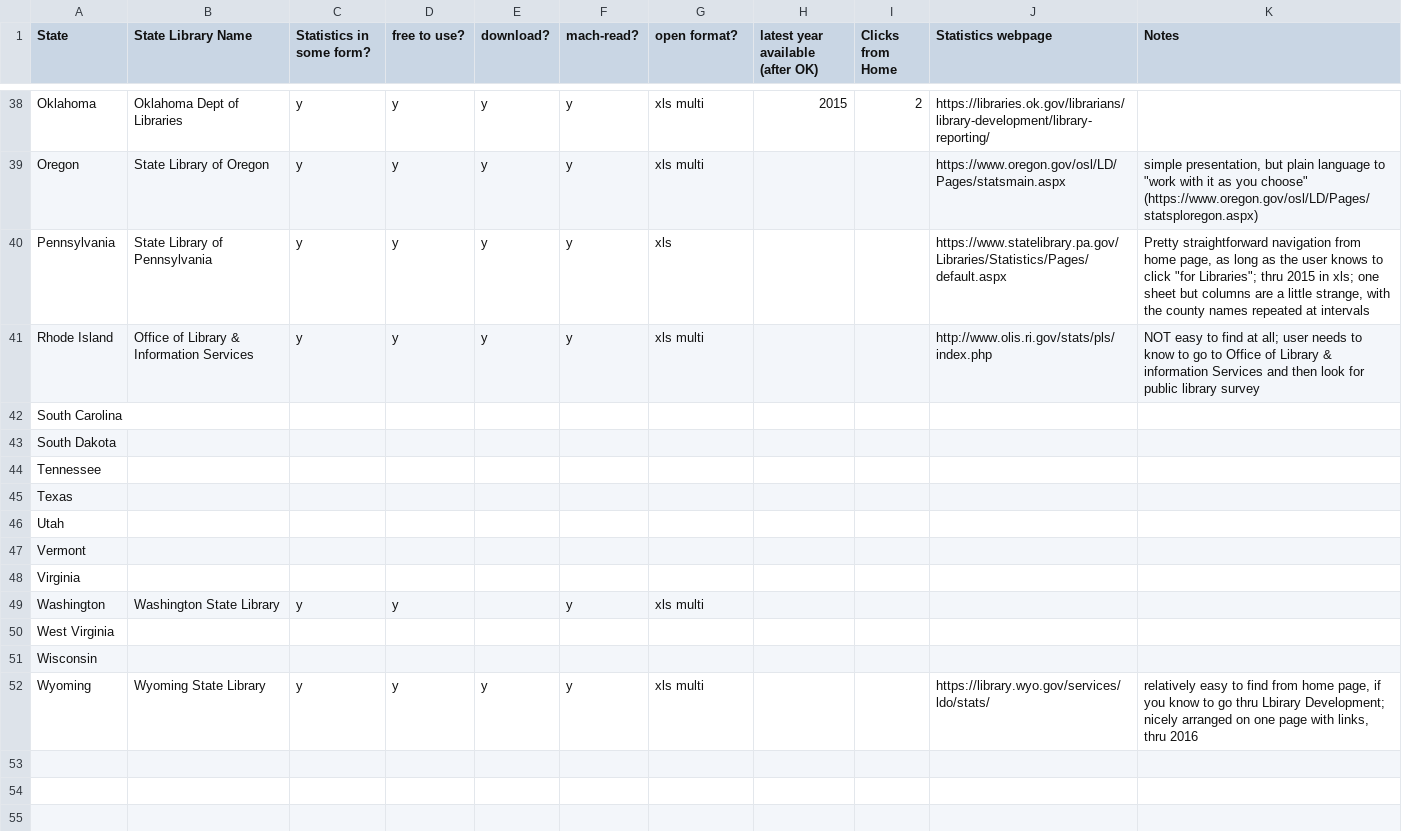
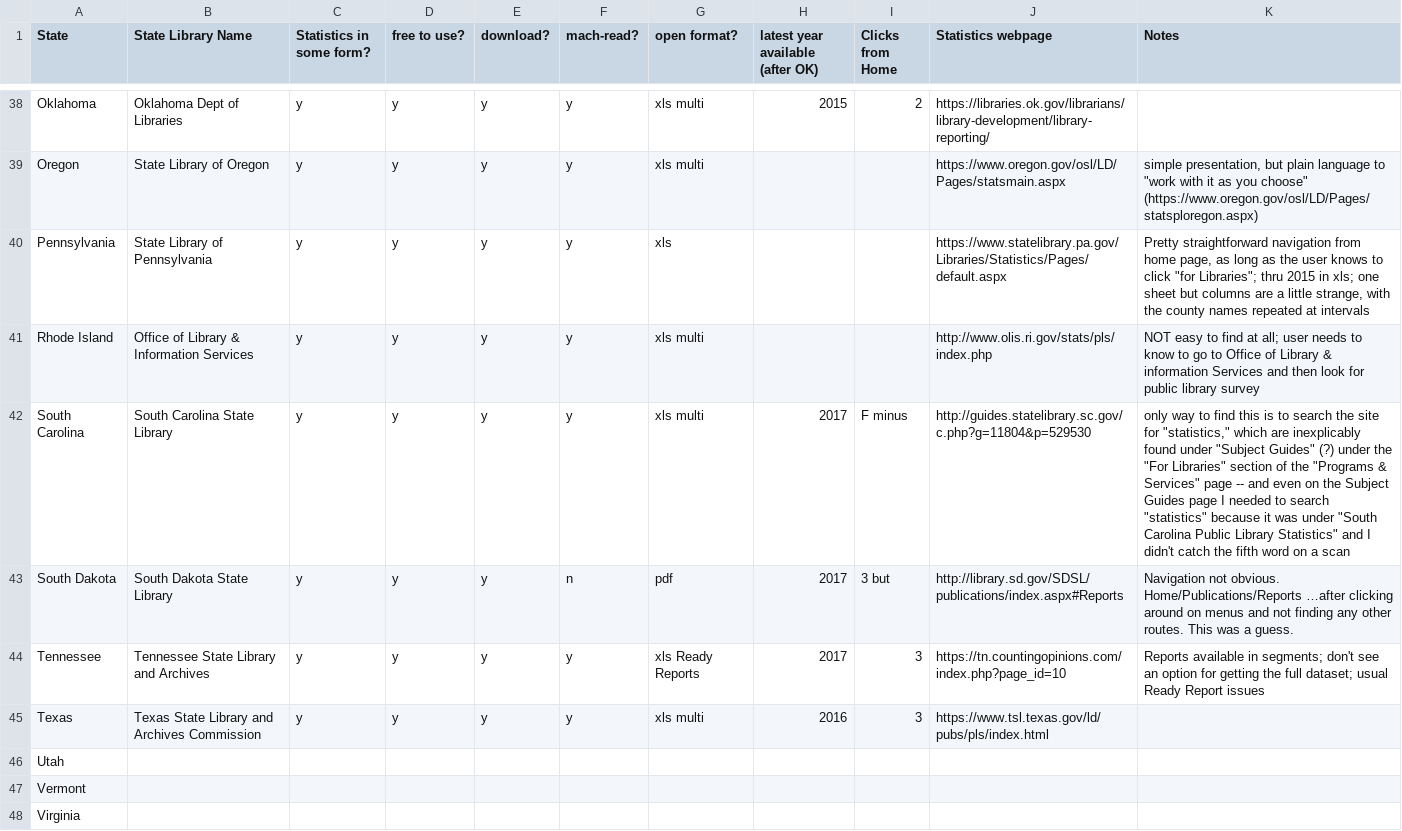
Before and after one commit to OpenDataLiteracy/WA-State-Library-2018, a CSV file: EnvironmentalScan/ODL_StateLibraries_PublicLibraryStats.csv, drawn as a sheet; only a part is shown, gaps mark what is left out; the shorter side is filled out with more unchanged rows; the diff covers the shown part only.

Commit message:
Update with 20180726 data & interview notes

```diff
--- a/EnvironmentalScan/ODL_StateLibraries_PublicLibraryStats.csv
+++ b/EnvironmentalScan/ODL_StateLibraries_PublicLibraryStats.csv
@@ -41,6 +41,6 @@ Pennsylvania,State Library of Pennsylvania,y,y,y,y,xls ,,,https://www.statelibra
 Rhode Island,Office of Library & Information Services,y,y,y,y,xls multi,,,http://www.olis.ri.gov/stats/pls/index.php,NOT easy to find at all; user needs to know to go to Office of Library & information Services and then look for public library survey
-South Carolina,,,,,,,,,,
-South Dakota,,,,,,,,,,
-Tennessee,,,,,,,,,,
-Texas,,,,,,,,,,
+South Carolina,South Carolina State Library ,y,y,y,y,xls multi,2017,F minus,http://guides.statelibrary.sc.gov/c.php?g=11804&p=529530,"only way to find this is to search the site for ""statistics,"" which are inexplicably found under ""Subject Guides"" (?) under the ""For Libraries"" section of the ""Programs & Services"" page -- and even on the Subject Guides page I needed to search ""statistics"" because it was under ""South Carolina Public Library Statistics"" and I didn't catch the fifth word on a scan"
+South Dakota,South Dakota State Library ,y,y,y,n,pdf,2017,3 but,http://library.sd.gov/SDSL/publications/index.aspx#Reports,Navigation not obvious. Home/Publications/Reports …after clicking around on menus and not finding any other routes. This was a guess.
+Tennessee,Tennessee State Library and Archives,y,y,y,y,xls Ready Reports,2017,3,https://tn.countingopinions.com/index.php?page_id=10,Reports available in segments; don't see an option for getting the full dataset; usual Ready Report issues
+Texas,Texas State Library and Archives Commission,y,y,y,y,xls multi,2016,3,https://www.tsl.texas.gov/ld/pubs/pls/index.html,
 Utah,,,,,,,,,,
```
Also changed, not shown: 29 edited cells elsewhere in this file, EnvironmentalScan/ODL_WACounties&CitiesOpenData.csv, 2 other files.
